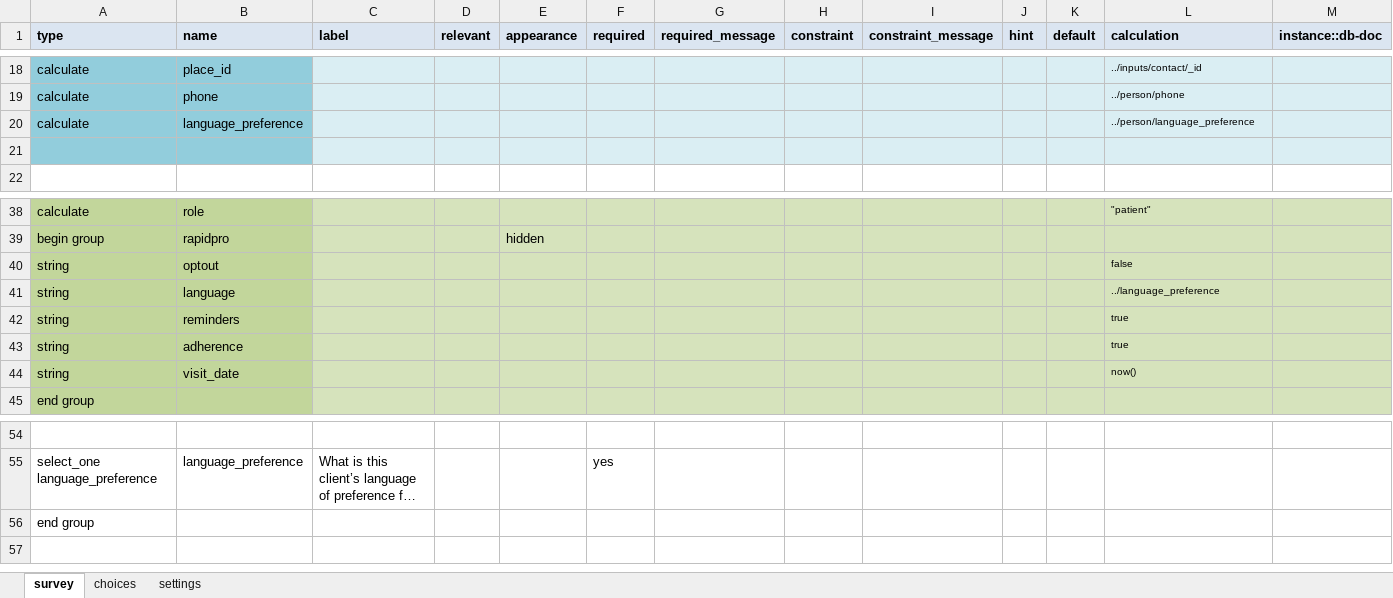
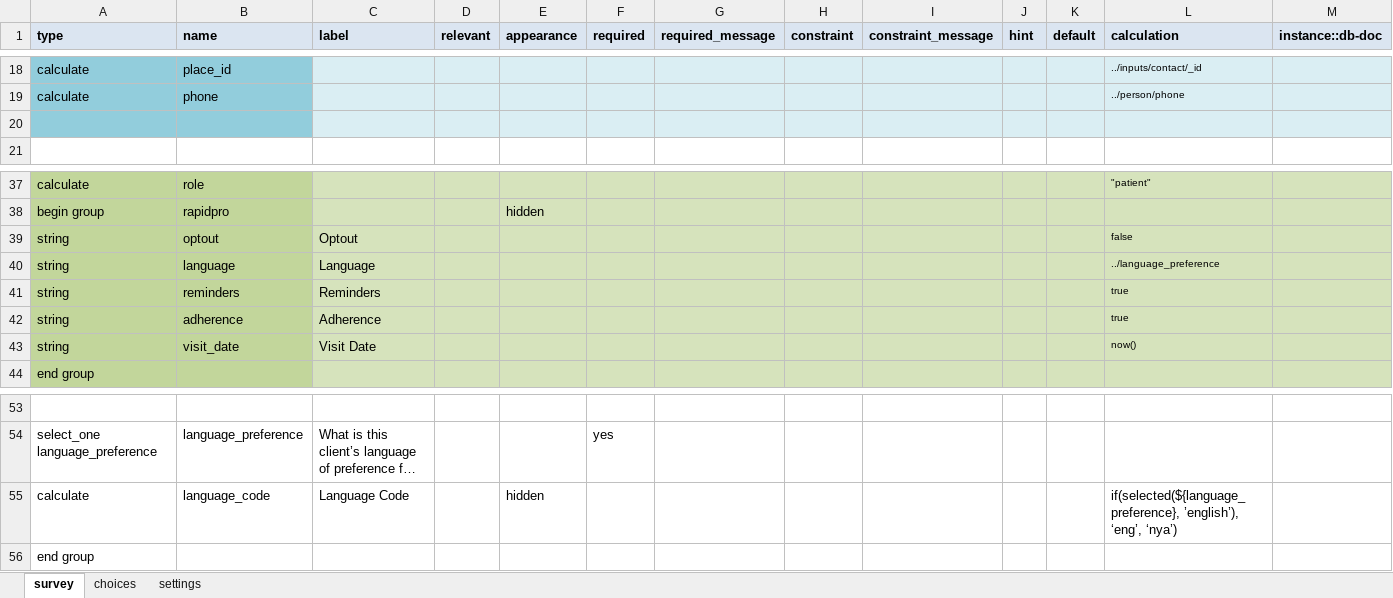
Before and after one commit to medic/cht-post-ops-app, an Excel workbook: itech-malawi/forms/app/enroll.xlsx, sheet survey, drawn as a sheet; only a part is shown, gaps mark what is left out; long unchanged cells end in …; values as stored, in another font and other column widths than the file's, no borders; removed rows and columns are numbered as before the commit, all else as after; rows hold the shown columns only; the diff names each change by its address in the sheet, - before the commit and + after, or states it on an @@ line.

Commit message:
Feat/enrollment form lang code/187 (#188)
* fix: unmute expression

* feat: use ISO code for chichewa

```diff
--- a/itech-malawi/forms/app/enroll.xlsx (sheet survey)
+++ b/itech-malawi/forms/app/enroll.xlsx (sheet survey)
-row 20: calculate | language_preference |  |  |  |  |  |  |  |  |  | ../person/language_preference
-C39 (label): (empty)
+C39 (label): Optout
-C40 (label): (empty)
+C40 (label): Language
-C41 (label): (empty)
+C41 (label): Reminders
-C42 (label): (empty)
+C42 (label): Adherence
-C43 (label): (empty)
+C43 (label): Visit Date
+row 55: calculate | language_code | Language Code |  | hidden |  |  |  |  |  |  | if(selected(${language_preference}, ’english’), ‘eng’, ‘nya’)
```
Also changed, not shown: 2 other files.
